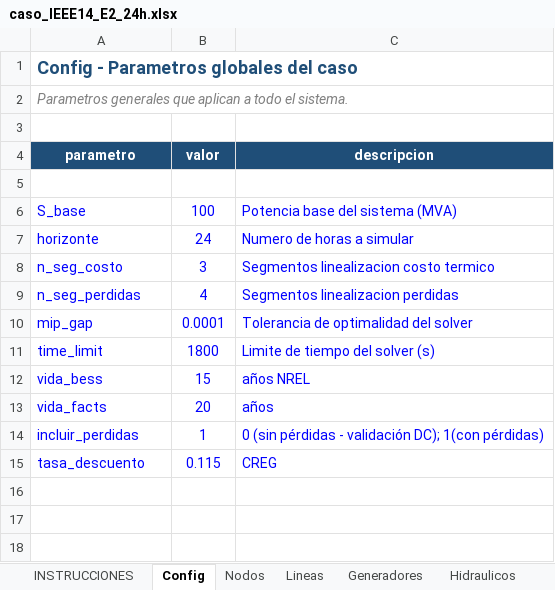
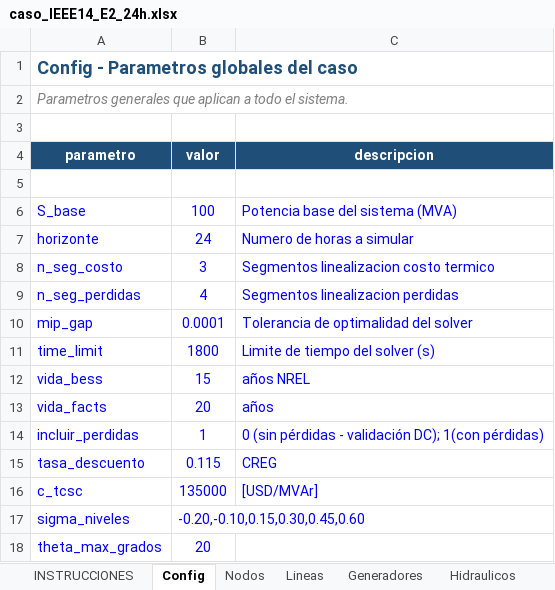
Before and after one commit to dalindop/BESS_FACTS_master, an Excel workbook: 01_Data/03_Test_Cases/IEEE 14/03_Escenarios/01 - wo Stress/caso_IEEE14_E2_24h.xlsx, sheet Config, drawn as a sheet; values as stored, in another font and other column widths than the file's, no borders; the diff names each change by its address in the sheet, - before the commit and + after, or states it on an @@ line.

Commit message:
feat(IEEE14): Resolving TCSC problems due to issues in modeling

```diff
--- a/01_Data/03_Test_Cases/IEEE 14/03_Escenarios/01 - wo Stress/caso_IEEE14_E2_24h.xlsx (sheet Config)
+++ b/01_Data/03_Test_Cases/IEEE 14/03_Escenarios/01 - wo Stress/caso_IEEE14_E2_24h.xlsx (sheet Config)
+row 16: c_tcsc | 135000 | [USD/MVAr]
+row 17: sigma_niveles | -0.20,-0.10,0.15,0.30,0.45,0.60
+row 18: theta_max_grados | 20
```
Also changed, not shown: sheet FACTS_Cand, 15 other files.
